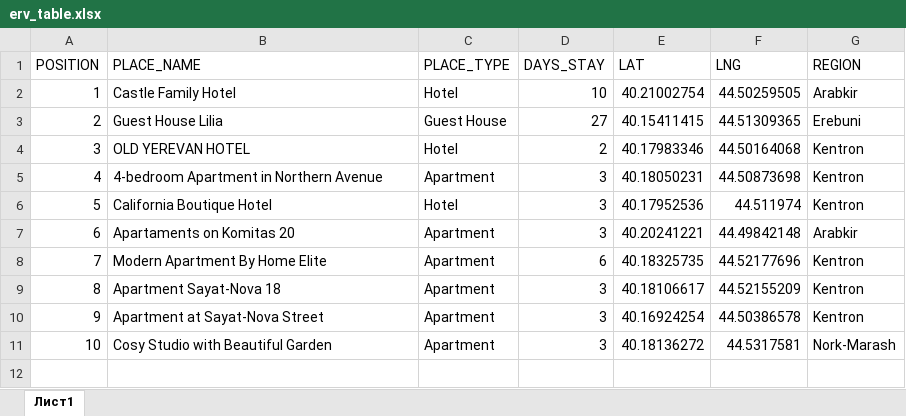
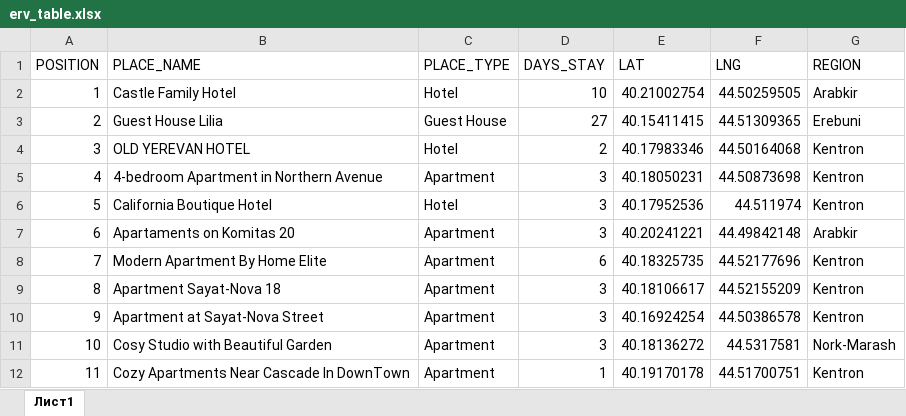
Before and after one commit to Wreiler/our_places_erv, an Excel workbook: erv_table.xlsx, sheet Лист1, drawn as a sheet; values as stored, in another font and other column widths than the file's, no borders; the diff names each change by its address in the sheet, - before the commit and + after, or states it on an @@ line.

Commit message:
Adding a new place near the Cascade

```diff
--- a/erv_table.xlsx (sheet Лист1)
+++ b/erv_table.xlsx (sheet Лист1)
+row 12: 11 | Cozy Apartments Near Cascade In DownTown | Apartment | 1 | 40.19170178 | 44.51700751 | Kentron
```
Also changed, not shown: 3 other files.
